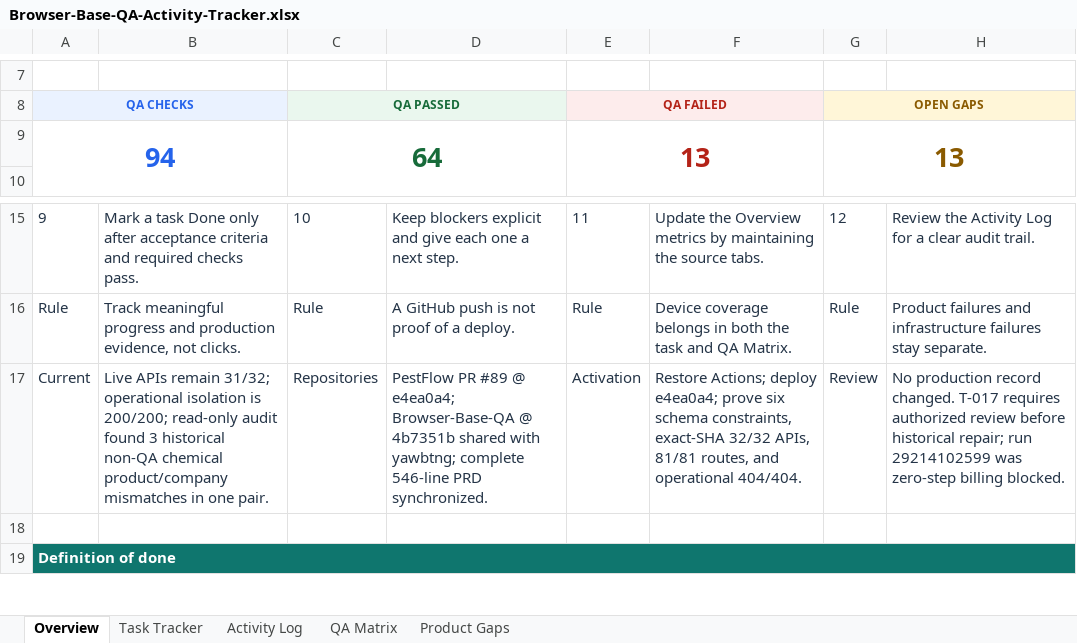
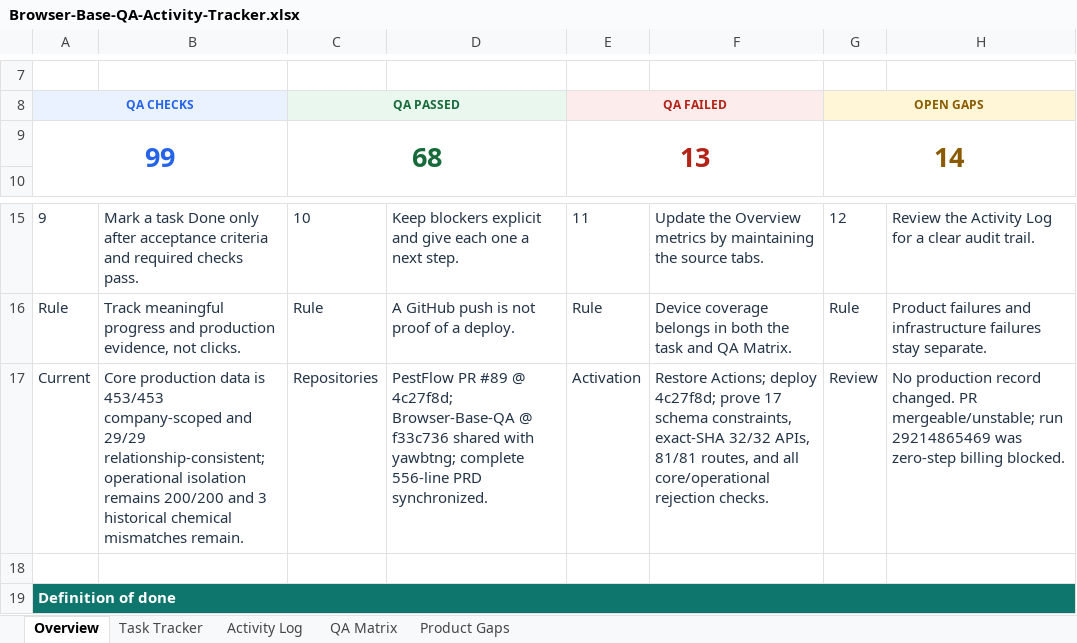
Before and after one commit to gicheru214/Browser-Base-QA, an Excel workbook: tracker/Browser-Base-QA-Activity-Tracker.xlsx, sheet Overview, drawn as a sheet; only a part is shown, gaps mark what is left out; values as stored, in another font and other column widths than the file's, no borders; removed rows and columns are numbered as before the commit, all else as after; the diff names each change by its address in the sheet, - before the commit and + after, or states it on an @@ line.

Commit message:
docs: record core tenant hardening

```diff
--- a/tracker/Browser-Base-QA-Activity-Tracker.xlsx (sheet Overview)
+++ b/tracker/Browser-Base-QA-Activity-Tracker.xlsx (sheet Overview)
-row 9: 94 |  | 64 |  | 13 |  | 13
+row 9: 99 |  | 68 |  | 13 |  | 14
-B17: Live APIs remain 31/32; operational isolation is 200/200; read-only audit found 3 historical non-QA chemical product/company mismatches in one pair.
+B17: Core production data is 453/453 company-scoped and 29/29 relationship-consistent; operational isolation remains 200/200 and 3 historical chemical mismatches remain.
-D17: …#89 @ e4ea0a4; Browser-Base-QA @ 4b7351b shared with yawbtng; complete 546-line PRD synchronized.
+D17: …#89 @ 4c27f8d; Browser-Base-QA @ f33c736 shared with yawbtng; complete 556-line PRD synchronized.
-F17: …Actions; deploy e4ea0a4; prove six schema constraints, exact-SHA 32/32 APIs, 81/81 routes, and operational 404/404.
+F17: …Actions; deploy 4c27f8d; prove 17 schema constraints, exact-SHA 32/32 APIs, 81/81 routes, and all core/operational rejection checks.
-H17: …record changed. T-017 requires authorized review before historical repair; run 29214102599 was zero-step…
+H17: …record changed. PR mergeable/unstable; run 29214865469 was zero-step…
```
Also changed, not shown: sheet Activity Log, sheet QA Matrix, sheet Task Tracker, sheet Product Gaps.
